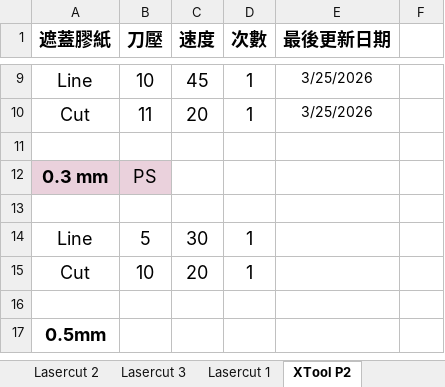
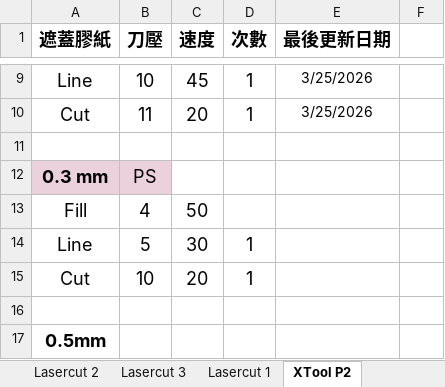
Before and after one commit to zionlasercut/cutdata, an Excel workbook: Laser.xlsx, sheet XTool P2, drawn as a sheet; only a part is shown, gaps mark what is left out; values as stored, in another font and other column widths than the file's, no borders; charts and pictures not drawn; the diff names each change by its address in the sheet, - before the commit and + after, or states it on an @@ line.

Commit message:
Update Laser.xlsx from Google Sheets @ 2026-05-14T15:22:45.175Z

```diff
--- a/Laser.xlsx (sheet XTool P2)
+++ b/Laser.xlsx (sheet XTool P2)
-row 13: (empty)
+row 13: Fill | 4 | 50
```
